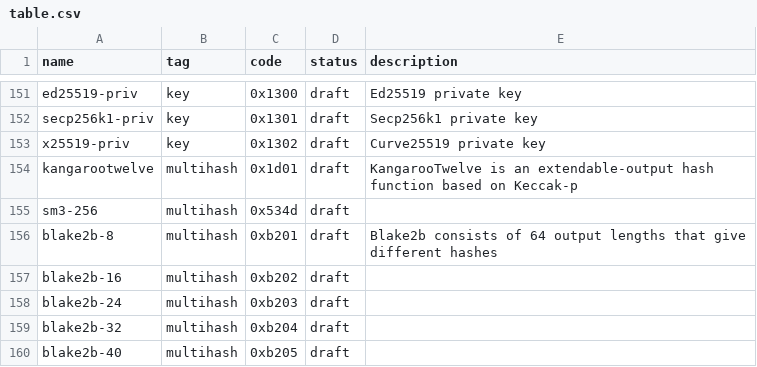
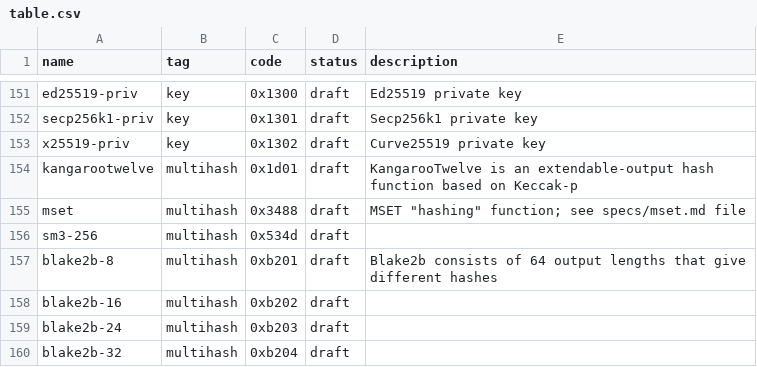
Before and after one commit to multiformats/multicodec, a CSV file: table.csv, drawn as a sheet; only a part is shown, gaps mark what is left out; the shorter side is filled out with more unchanged rows.

Commit message:
feat: add MSET "hashing" function spec

```diff
--- a/table.csv
+++ b/table.csv
@@ -154,2 +154,3 @@ x25519-priv,                    key,            0x1302,         draft,     Curve
 kangarootwelve,                 multihash,      0x1d01,         draft,     KangarooTwelve is an extendable-output hash function based on Keccak-p
+mset,                           multihash,      0x3488,         draft,     MSET "hashing" function; see specs/mset.md file
 sm3-256,                        multihash,      0x534d,         draft,
```
Also changed, not shown: 1 other file.
